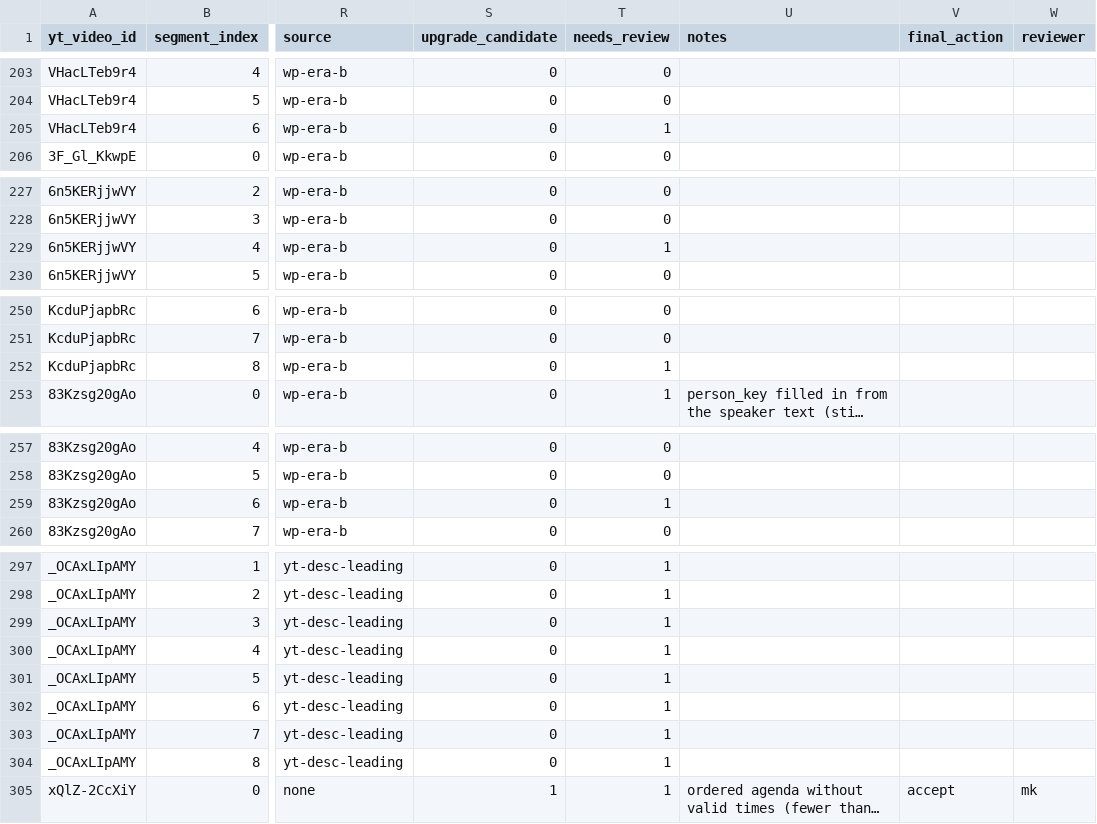
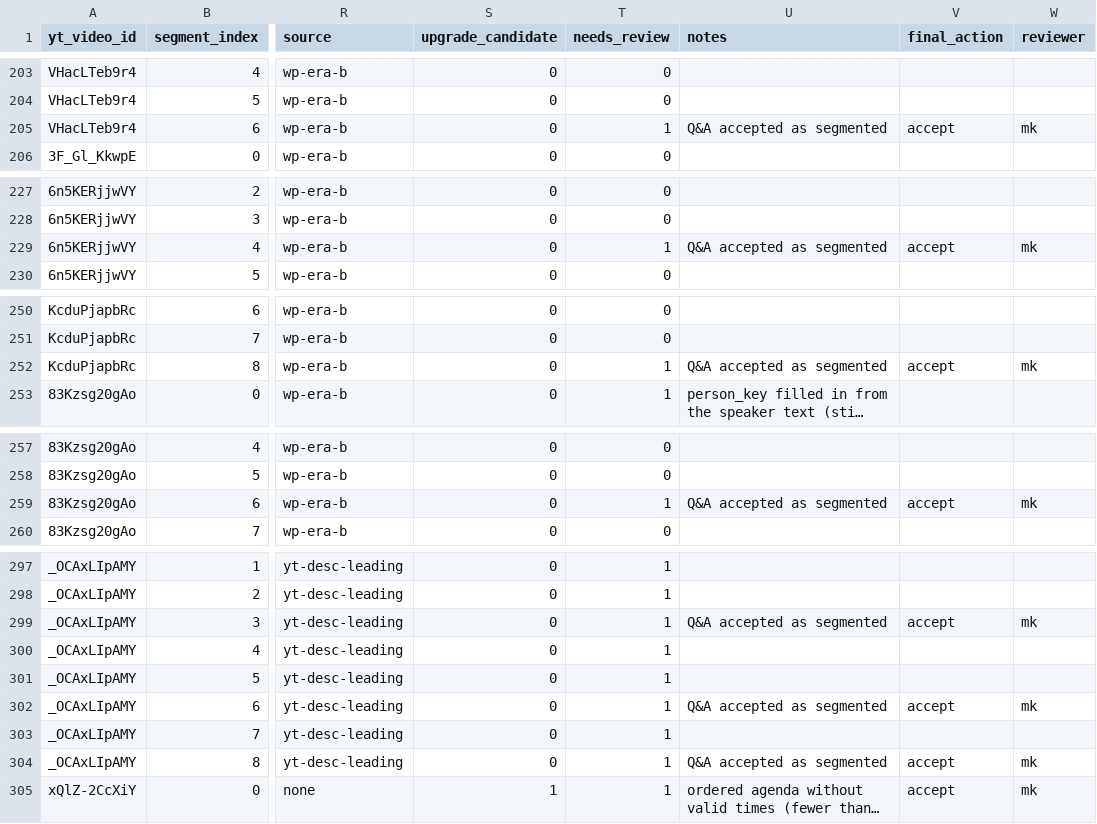
Before and after one commit to motokikasai/si-documentation-overhaul-2026, a CSV file: sessions/2026-07-17-migration-tooling/incoming/video-segmentation.csv, drawn as a sheet; only a part is shown, gaps mark what is left out; long unchanged cells end in …; the diff covers the shown part only; the diff names each change by its address in the sheet, - before the commit and + after, or states it on an @@ line.

```diff
--- a/sessions/2026-07-17-migration-tooling/incoming/video-segmentation.csv
+++ b/sessions/2026-07-17-migration-tooling/incoming/video-segmentation.csv
-U205 (notes): (empty)
+U205 (notes): Q&A accepted as segmented
-V205 (final_action): (empty)
+V205 (final_action): accept
-W205 (reviewer): (empty)
+W205 (reviewer): mk
-U229 (notes): (empty)
+U229 (notes): Q&A accepted as segmented
-V229 (final_action): (empty)
+V229 (final_action): accept
-W229 (reviewer): (empty)
+W229 (reviewer): mk
-U252 (notes): (empty)
+U252 (notes): Q&A accepted as segmented
-V252 (final_action): (empty)
+V252 (final_action): accept
-W252 (reviewer): (empty)
+W252 (reviewer): mk
-U259 (notes): (empty)
+U259 (notes): Q&A accepted as segmented
-V259 (final_action): (empty)
+V259 (final_action): accept
-W259 (reviewer): (empty)
+W259 (reviewer): mk
-U299 (notes): (empty)
+U299 (notes): Q&A accepted as segmented
-V299 (final_action): (empty)
+V299 (final_action): accept
-W299 (reviewer): (empty)
+W299 (reviewer): mk
-U302 (notes): (empty)
+U302 (notes): Q&A accepted as segmented
-V302 (final_action): (empty)
+V302 (final_action): accept
-W302 (reviewer): (empty)
+W302 (reviewer): mk
-U304 (notes): (empty)
+U304 (notes): Q&A accepted as segmented
-V304 (final_action): (empty)
+V304 (final_action): accept
-W304 (reviewer): (empty)
+W304 (reviewer): mk
```
Also changed, not shown: 3 edited cells elsewhere in this file, 2 other files.
